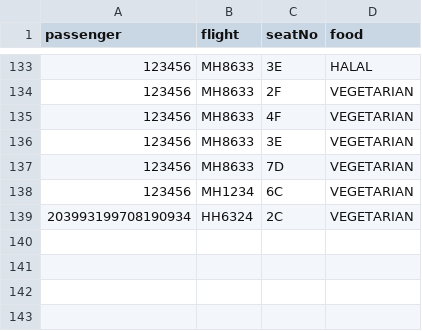
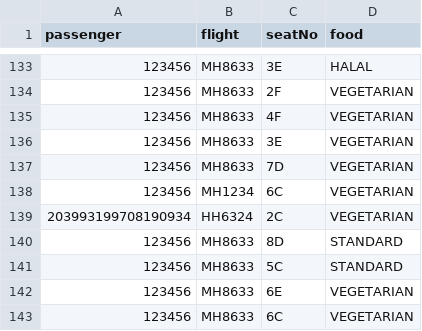
Before and after one commit to T-Atlas/EBU6304_G058_flight, a CSV file: data/csv/BoardingPass.csv, drawn as a sheet; only a part is shown, gaps mark what is left out.

```diff
--- a/data/csv/BoardingPass.csv
+++ b/data/csv/BoardingPass.csv
@@ -139 +139,5 @@ passenger,flight,seatNo,food
 203993199708190934,HH6324,2C,VEGETARIAN
+123456,MH8633,8D,STANDARD
+123456,MH8633,5C,STANDARD
+123456,MH8633,6E,VEGETARIAN
+123456,MH8633,6C,VEGETARIAN
```
Also changed, not shown: data/csv/Flight.csv, data/csv/Passenger.csv, 23 other files.
